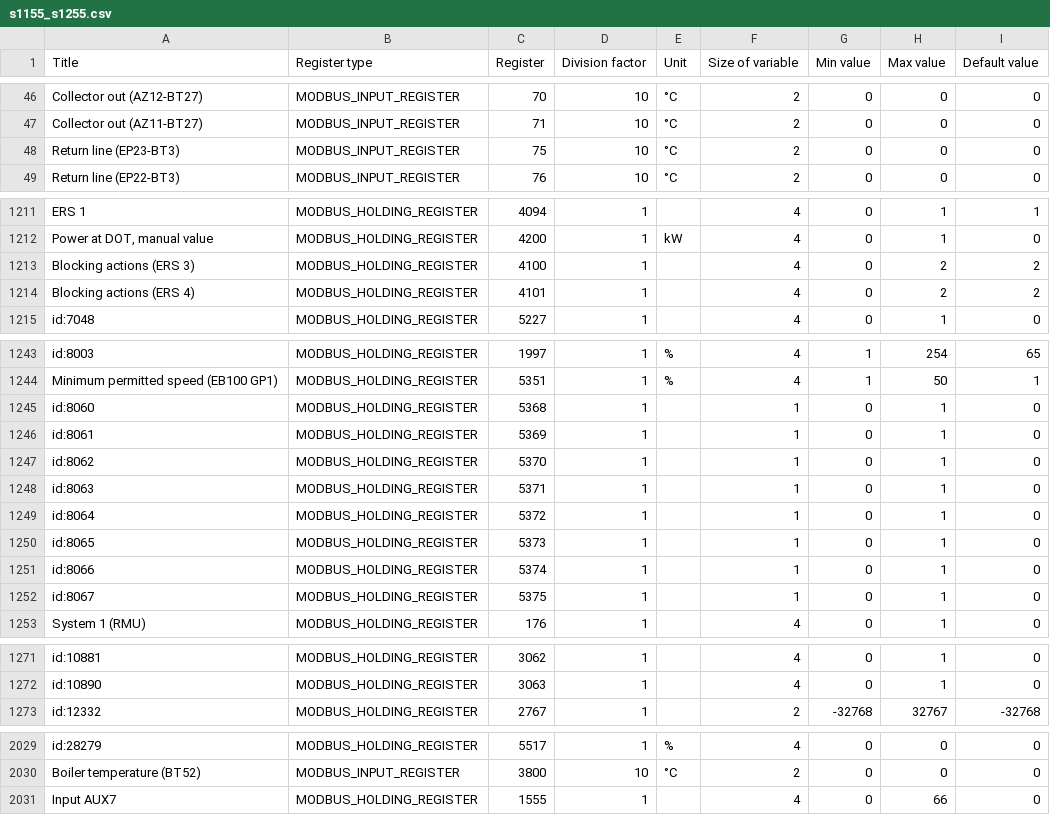
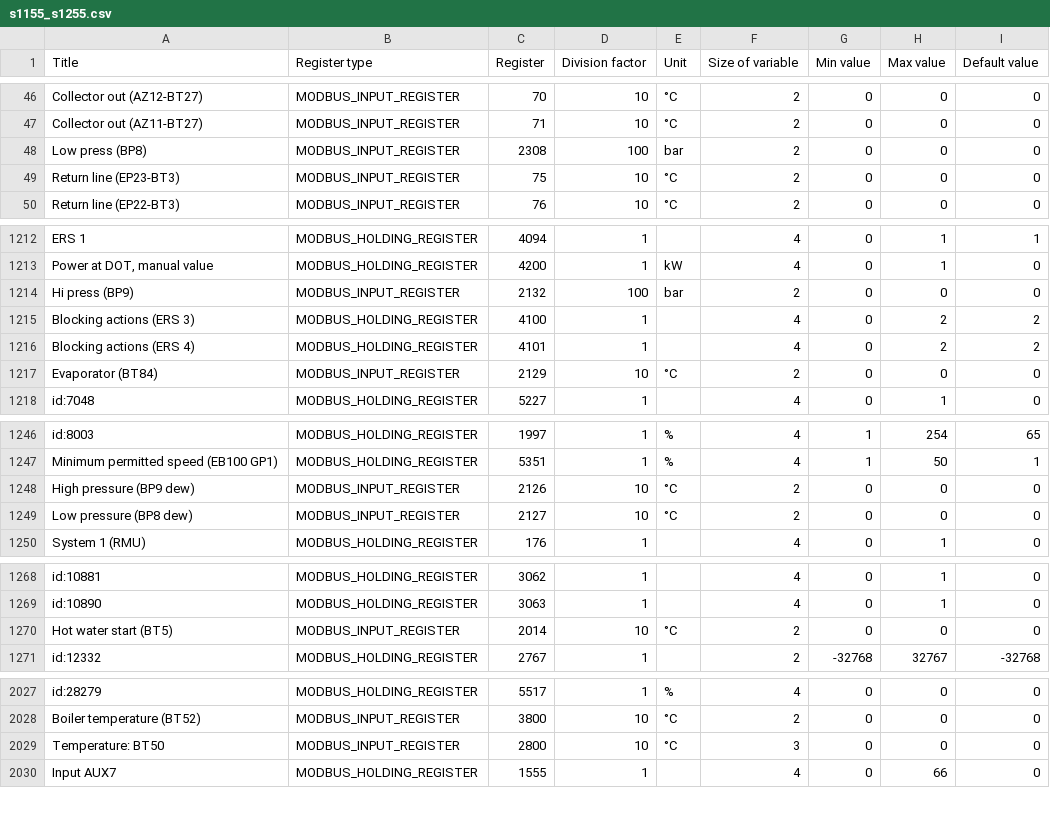
Before and after one commit to yozik04/nibe, a CSV file: nibe/data/s1155_s1255.csv, drawn as a sheet; only a part is shown, gaps mark what is left out; the diff covers the shown part only.

Commit message:
Per discussion: https://github.com/yozik04/nibe/discussions/196

```diff
--- a/nibe/data/s1155_s1255.csv
+++ b/nibe/data/s1155_s1255.csv
@@ -47,2 +47,3 @@ Collector out (AZ12-BT27)	MODBUS_INPUT_REGISTER	70	10	°C	2	0	0	0
 Collector out (AZ11-BT27)	MODBUS_INPUT_REGISTER	71	10	°C	2	0	0	0
+Low press (BP8)	MODBUS_INPUT_REGISTER	2308	100	bar	2	0	0	0
 Return line (EP23-BT3)	MODBUS_INPUT_REGISTER	75	10	°C	2	0	0	0
@@ -1212,4 +1213,6 @@ ERS 1	MODBUS_HOLDING_REGISTER	4094	1		4	0	1	1
 Power at DOT, manual value	MODBUS_HOLDING_REGISTER	4200	1	kW	4	0	1	0
+Hi press (BP9)	MODBUS_INPUT_REGISTER	2132	100	bar	2	0	0	0
 Blocking actions (ERS 3)	MODBUS_HOLDING_REGISTER	4100	1		4	0	2	2
 Blocking actions (ERS 4)	MODBUS_HOLDING_REGISTER	4101	1		4	0	2	2
+Evaporator (BT84)	MODBUS_INPUT_REGISTER	2129	10	°C	2	0	0	0
 id:7048	MODBUS_HOLDING_REGISTER	5227	1		4	0	1	0
@@ -1244,10 +1247,4 @@ id:8003	MODBUS_HOLDING_REGISTER	1997	1	%	4	1	254	65
 Minimum permitted speed (EB100 GP1)	MODBUS_HOLDING_REGISTER	5351	1	%	4	1	50	1
-id:8060	MODBUS_HOLDING_REGISTER	5368	1		1	0	1	0
-id:8061	MODBUS_HOLDING_REGISTER	5369	1		1	0	1	0
-id:8062	MODBUS_HOLDING_REGISTER	5370	1		1	0	1	0
-id:8063	MODBUS_HOLDING_REGISTER	5371	1		1	0	1	0
-id:8064	MODBUS_HOLDING_REGISTER	5372	1		1	0	1	0
-id:8065	MODBUS_HOLDING_REGISTER	5373	1		1	0	1	0
-id:8066	MODBUS_HOLDING_REGISTER	5374	1		1	0	1	0
-id:8067	MODBUS_HOLDING_REGISTER	5375	1		1	0	1	0
+High pressure (BP9 dew)	MODBUS_INPUT_REGISTER	2126	10	°C	2	0	0	0
+Low pressure (BP8 dew)	MODBUS_INPUT_REGISTER	2127	10	°C	2	0	0	0
 System 1 (RMU)	MODBUS_HOLDING_REGISTER	176	1		4	0	1	0
@@ -1272,2 +1269,3 @@ id:10881	MODBUS_HOLDING_REGISTER	3062	1		4	0	1	0
 id:10890	MODBUS_HOLDING_REGISTER	3063	1		4	0	1	0
+Hot water start (BT5)	MODBUS_INPUT_REGISTER	2014	10	°C	2	0	0	0
 id:12332	MODBUS_HOLDING_REGISTER	2767	1		2	-32768	32767	-32768
@@ -2030,2 +2028,3 @@ id:28279	MODBUS_HOLDING_REGISTER	5517	1	%	4	0	0	0
 Boiler temperature (BT52)	MODBUS_INPUT_REGISTER	3800	10	°C	2	0	0	0
+Temperature: BT50	MODBUS_INPUT_REGISTER	2800	10	°C	3	0	0	0
 Input AUX7	MODBUS_HOLDING_REGISTER	1555	1		4	0	66	0
```
Also changed, not shown: 40 edited cells elsewhere in this file, 1 other file.
